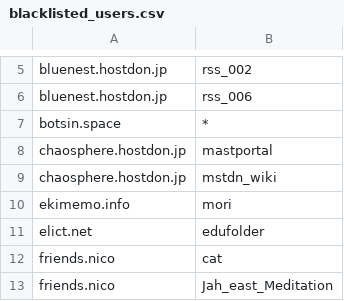
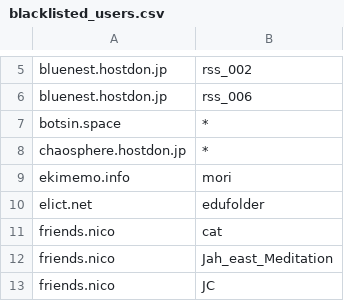
Before and after one commit to foxiepaws/vinayaka, a CSV file: server/blacklisted_users.csv, drawn as a sheet; only a part is shown, gaps mark what is left out; the shorter side is filled out with more unchanged rows.

Commit message:
Update blacklisted_users.csv

```diff
--- a/server/blacklisted_users.csv
+++ b/server/blacklisted_users.csv
@@ -7,4 +7,3 @@
 "botsin.space","*"
-"chaosphere.hostdon.jp","mastportal"
-"chaosphere.hostdon.jp","mstdn_wiki"
+"chaosphere.hostdon.jp","*"
 "ekimemo.info","mori"
```
